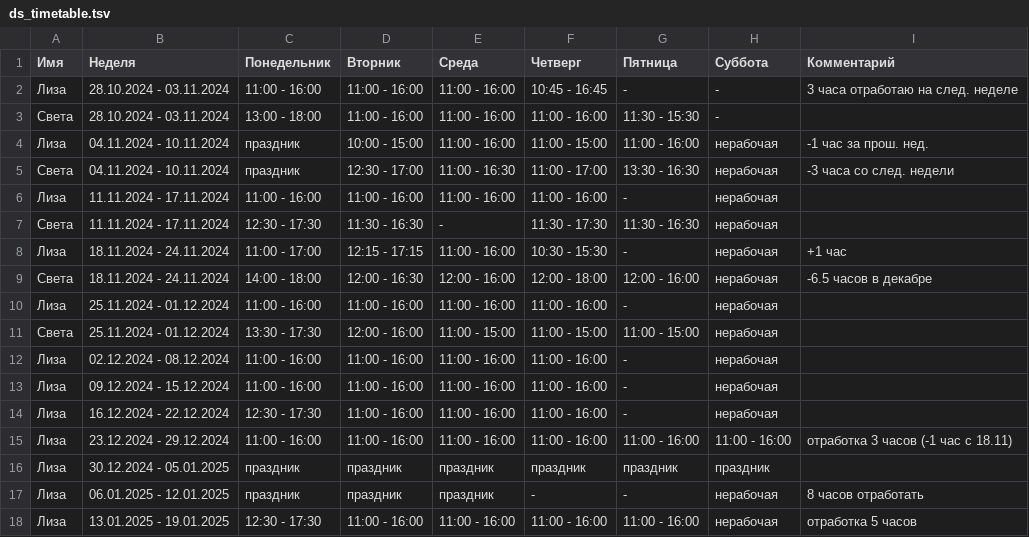
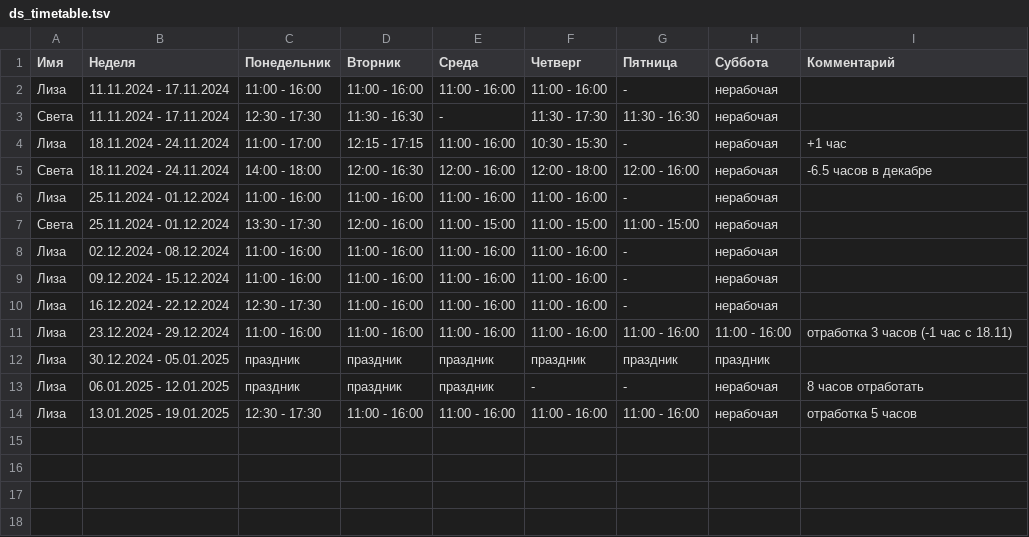
Before and after one commit to oadb-ds/timetable, a TSV file: ds_timetable.tsv, drawn as a sheet.

Commit message:
Update ds_timetable.tsv

```diff
--- a/ds_timetable.tsv
+++ b/ds_timetable.tsv
@@ -1,6 +1,2 @@
 Имя	Неделя	Понедельник	Вторник	Среда	Четверг	Пятница	Суббота	Комментарий
-Лиза	28.10.2024 - 03.11.2024	11:00 - 16:00	11:00 - 16:00	11:00 - 16:00	10:45 - 16:45	-	-	3 часа отработаю на след. неделе
-Света	28.10.2024 - 03.11.2024	13:00 - 18:00	11:00 - 16:00	11:00 - 16:00	11:00 - 16:00	11:30 - 15:30	-	
-Лиза	04.11.2024 - 10.11.2024	праздник	10:00 - 15:00	11:00 - 16:00	11:00 - 15:00	11:00 - 16:00	нерабочая	-1 час за прош. нед.
-Света	04.11.2024 - 10.11.2024	праздник	12:30 - 17:00	11:00 - 16:30	11:00 - 17:00	13:30 - 16:30	нерабочая	-3 часа со след. недели
 Лиза	11.11.2024 - 17.11.2024	11:00 - 16:00	11:00 - 16:00	11:00 - 16:00	11:00 - 16:00	-	нерабочая	
```
